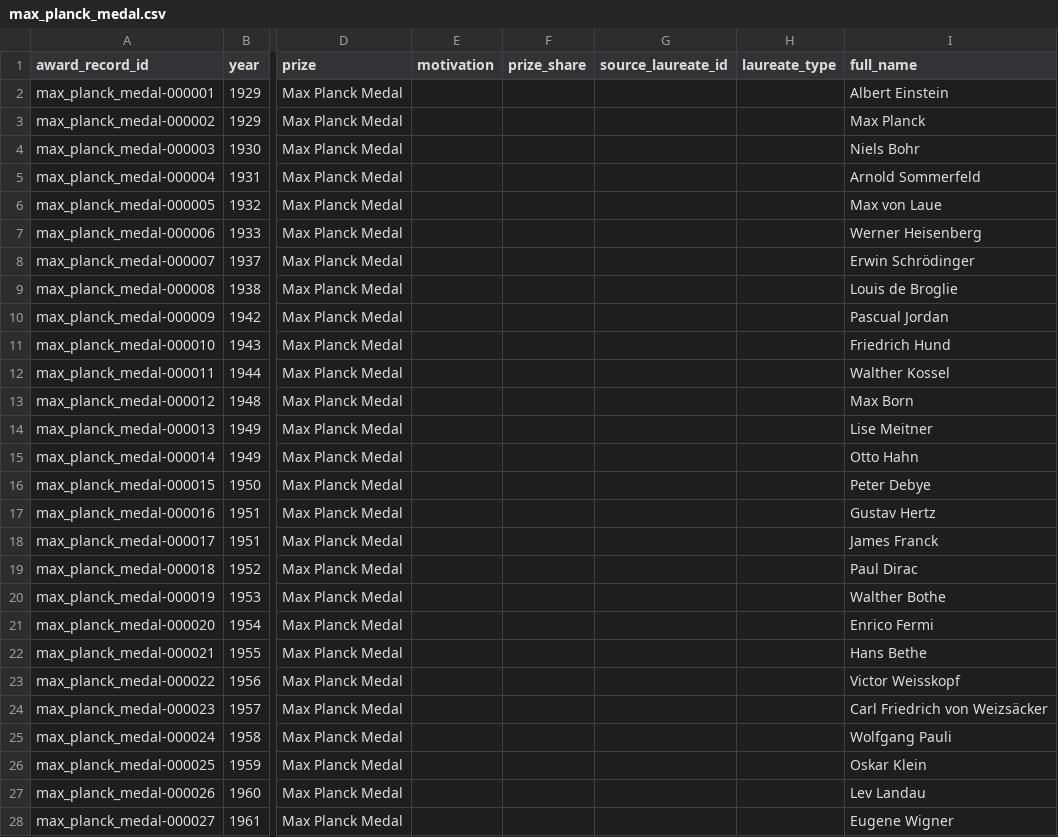
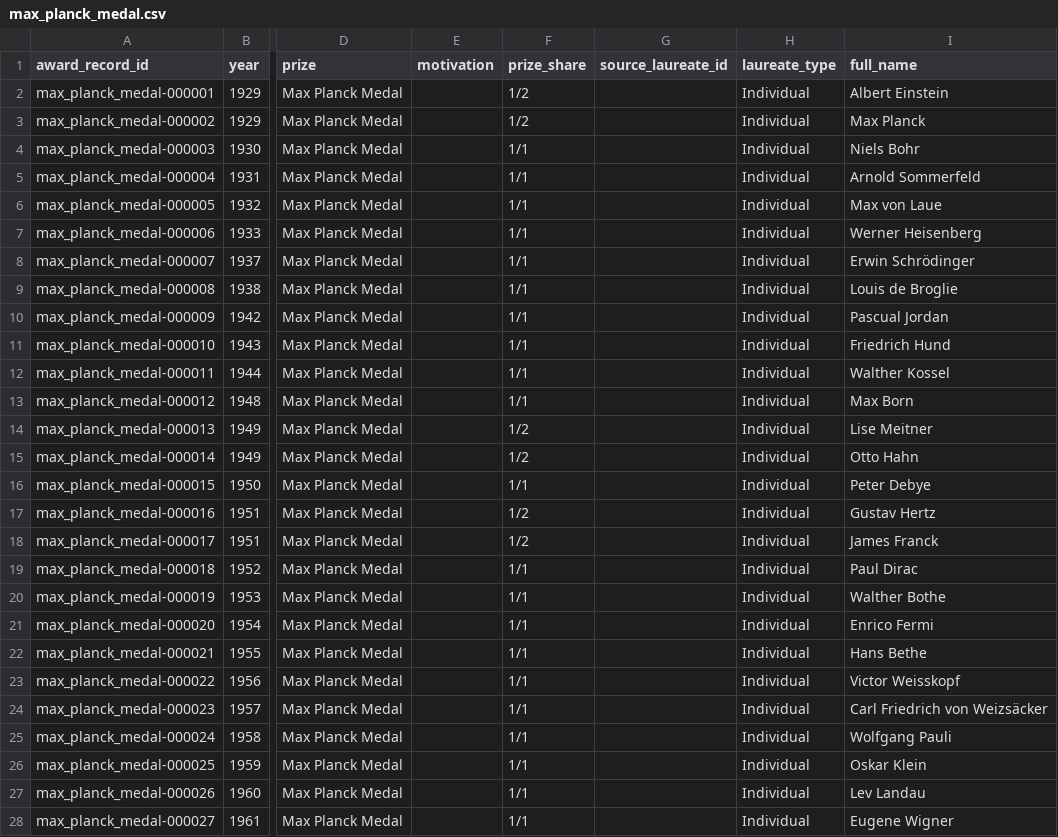
Before and after one commit to antb123/prizeatlas, a CSV file: datasets/max_planck_medal.csv, drawn as a sheet; only a part is shown, gaps mark what is left out; the diff covers the shown part only; the diff names each change by its address in the sheet, - before the commit and + after, or states it on an @@ line.

```diff
--- a/datasets/max_planck_medal.csv
+++ b/datasets/max_planck_medal.csv
-F2:F3 (prize_share): (empty)
+F2:F3 (prize_share): 1/2
-H2:H28 (laureate_type): (empty)
+H2:H28 (laureate_type): Individual
-F4:F13 (prize_share): (empty)
+F4:F13 (prize_share): 1/1
-F14:F15 (prize_share): (empty)
+F14:F15 (prize_share): 1/2
-F16 (prize_share): (empty)
+F16 (prize_share): 1/1
-F17:F18 (prize_share): (empty)
+F17:F18 (prize_share): 1/2
-F19:F28 (prize_share): (empty)
+F19:F28 (prize_share): 1/1
```
Also changed, not shown: 126 edited cells elsewhere in this file, datasets/abel_prize.csv, datasets/breakthrough.csv, 3 other files.
